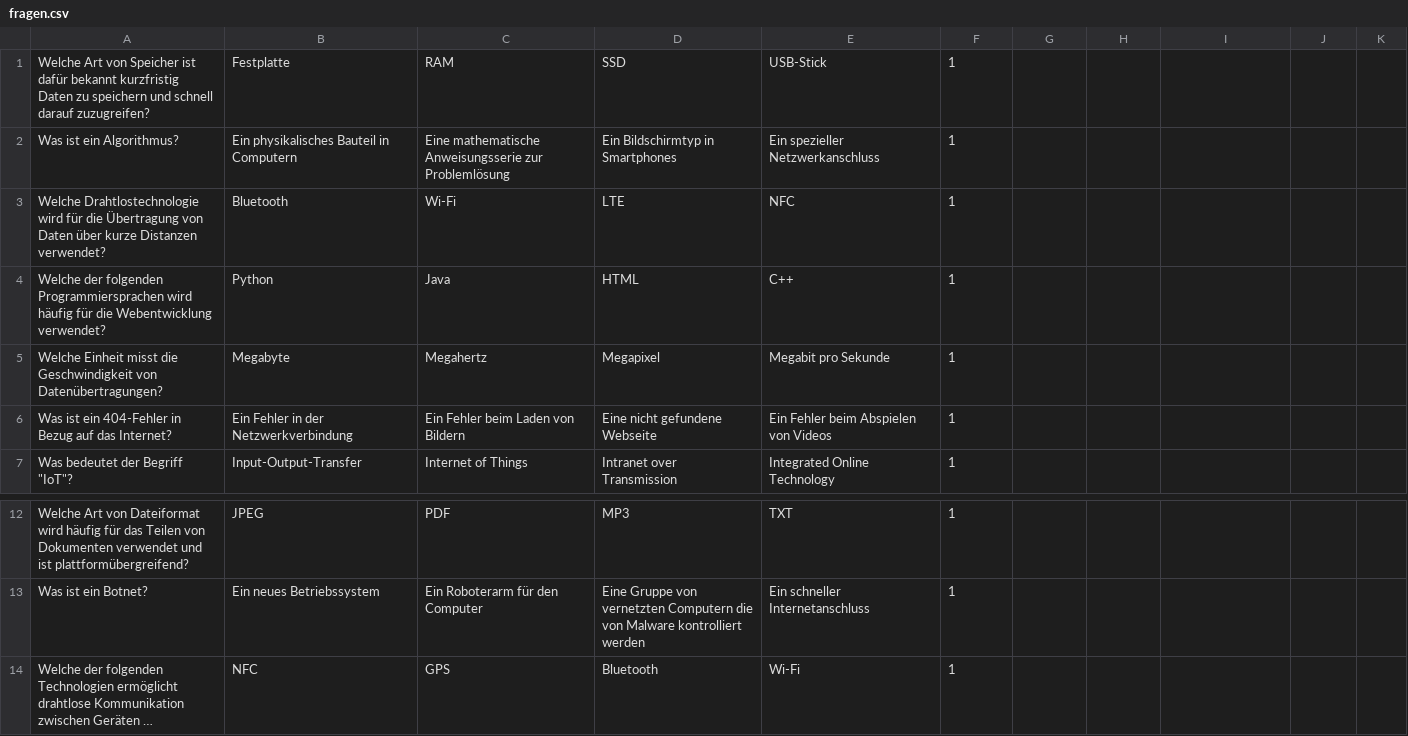
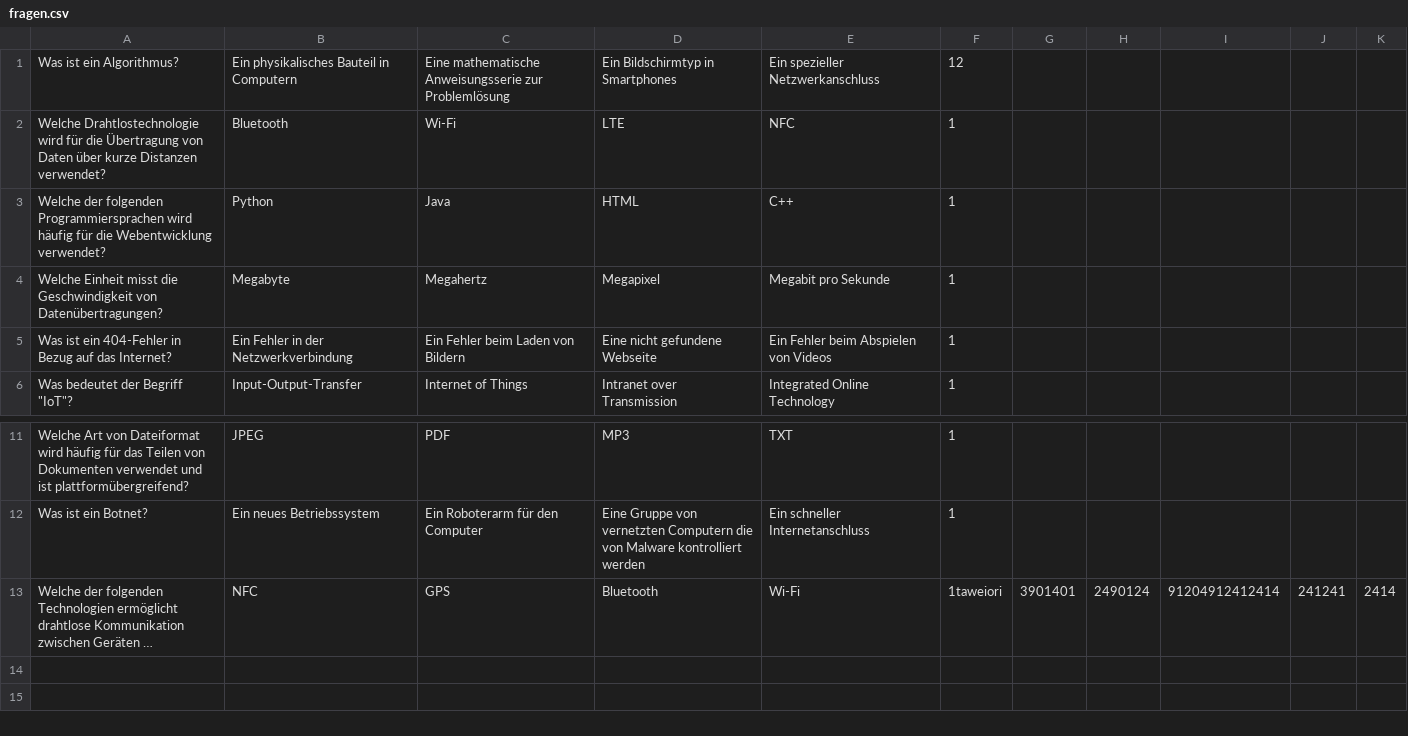
Before and after one commit to Buhmann-Bergemann/ifwb-projekt-php-quiz-bytebandiger, a CSV file: Bytebändiger/Login/fragen.csv, drawn as a sheet; only a part is shown, gaps mark what is left out; long unchanged cells end in …; removed rows and columns are numbered as before the commit, all else as after; the diff names each change by its address in the sheet, - before the commit and + after, or states it on an @@ line.

```diff
--- a/Bytebändiger/Login/fragen.csv
+++ b/Bytebändiger/Login/fragen.csv
-row 1: Welche Art von Speicher ist dafür bekannt kurzfristig Daten zu speichern und schnell darauf zuzugreifen? | Festplatte | RAM | SSD | USB-Stick | 1
-F1: 1
+F1: 12
-F13: 1
+F13: 1taweiori
-G13: (empty)
+G13: 3901401
-H13: (empty)
+H13: 2490124
-I13: (empty)
+I13: 91204912412414
-J13: (empty)
+J13: 241241
-K13: (empty)
+K13: 2414
```
Also changed, not shown: 3 other files.
